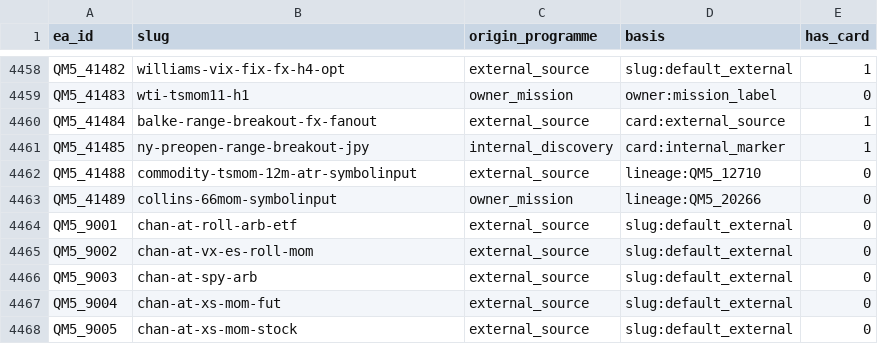
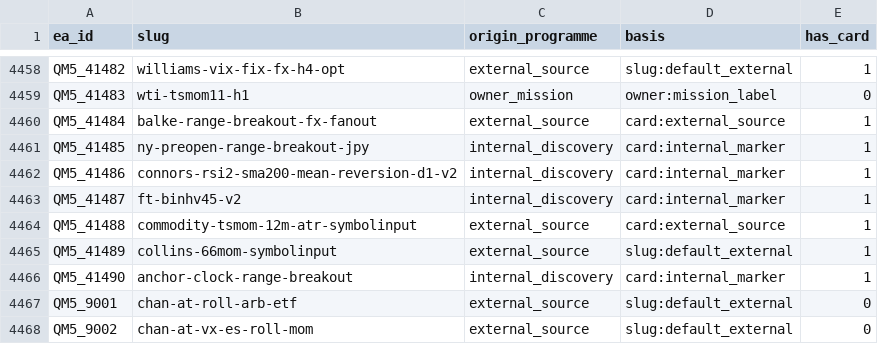
Before and after one commit to QuantMechanica/VPS-PortfolioBuild, a CSV file: framework/registry/ea_origin.v1.csv, drawn as a sheet; only a part is shown, gaps mark what is left out; the shorter side is filled out with more unchanged rows.

```diff
--- a/framework/registry/ea_origin.v1.csv
+++ b/framework/registry/ea_origin.v1.csv
@@ -4461,4 +4461,7 @@ QM5_41484,balke-range-breakout-fx-fanout,external_source,card:external_source,1
 QM5_41485,ny-preopen-range-breakout-jpy,internal_discovery,card:internal_marker,1
-QM5_41488,commodity-tsmom-12m-atr-symbolinput,external_source,lineage:QM5_12710,0
-QM5_41489,collins-66mom-symbolinput,owner_mission,lineage:QM5_20266,0
+QM5_41486,connors-rsi2-sma200-mean-reversion-d1-v2,internal_discovery,card:internal_marker,1
+QM5_41487,ft-binhv45-v2,internal_discovery,card:internal_marker,1
+QM5_41488,commodity-tsmom-12m-atr-symbolinput,external_source,card:external_source,1
+QM5_41489,collins-66mom-symbolinput,external_source,slug:default_external,1
+QM5_41490,anchor-clock-range-breakout,internal_discovery,card:internal_marker,1
 QM5_9001,chan-at-roll-arb-etf,external_source,slug:default_external,0
```
Also changed, not shown: 2 other files.
